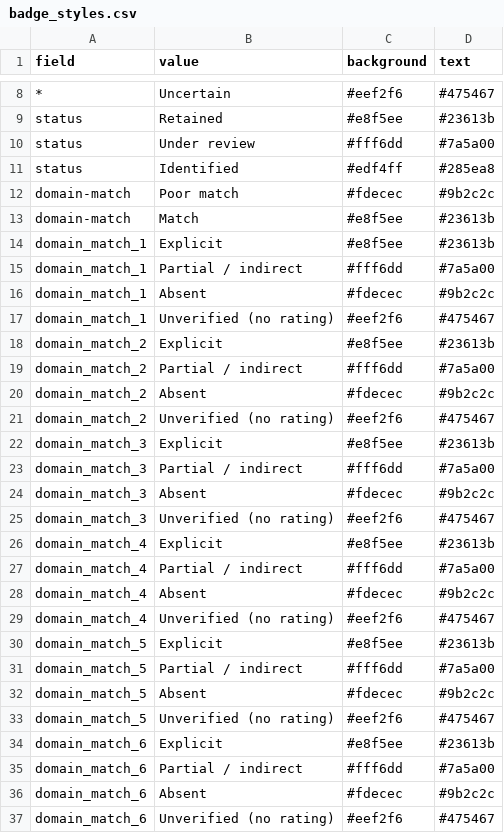
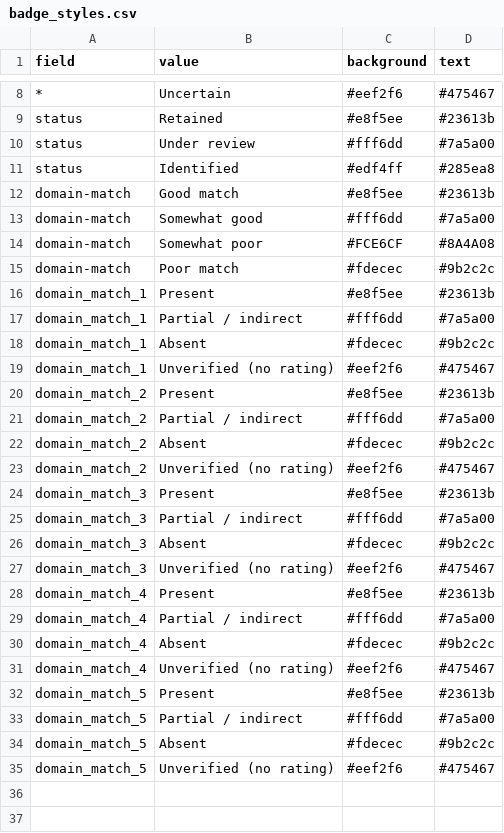
Before and after one commit to SeanFTPatterson/Functional-Outcomes, a CSV file: data/badge_styles.csv, drawn as a sheet; only a part is shown, gaps mark what is left out.

```diff
--- a/data/badge_styles.csv
+++ b/data/badge_styles.csv
@@ -11,5 +11,7 @@ status,Under review,#fff6dd,#7a5a00
 status,Identified,#edf4ff,#285ea8
+domain-match,Good match,#e8f5ee,#23613b
+domain-match,Somewhat good,#fff6dd,#7a5a00
+domain-match,Somewhat poor,#FCE6CF,#8A4A08
 domain-match,Poor match,#fdecec,#9b2c2c
-domain-match,Match,#e8f5ee,#23613b
-domain_match_1,Explicit,#e8f5ee,#23613b
+domain_match_1,Present,#e8f5ee,#23613b
 domain_match_1,Partial / indirect,#fff6dd,#7a5a00
@@ -17,3 +19,3 @@ domain_match_1,Absent,#fdecec,#9b2c2c
 domain_match_1,Unverified (no rating),#eef2f6,#475467
-domain_match_2,Explicit,#e8f5ee,#23613b
+domain_match_2,Present,#e8f5ee,#23613b
 domain_match_2,Partial / indirect,#fff6dd,#7a5a00
@@ -21,3 +23,3 @@ domain_match_2,Absent,#fdecec,#9b2c2c
 domain_match_2,Unverified (no rating),#eef2f6,#475467
-domain_match_3,Explicit,#e8f5ee,#23613b
+domain_match_3,Present,#e8f5ee,#23613b
 domain_match_3,Partial / indirect,#fff6dd,#7a5a00
@@ -25,3 +27,3 @@ domain_match_3,Absent,#fdecec,#9b2c2c
 domain_match_3,Unverified (no rating),#eef2f6,#475467
-domain_match_4,Explicit,#e8f5ee,#23613b
+domain_match_4,Present,#e8f5ee,#23613b
 domain_match_4,Partial / indirect,#fff6dd,#7a5a00
@@ -29,3 +31,3 @@ domain_match_4,Absent,#fdecec,#9b2c2c
 domain_match_4,Unverified (no rating),#eef2f6,#475467
-domain_match_5,Explicit,#e8f5ee,#23613b
+domain_match_5,Present,#e8f5ee,#23613b
 domain_match_5,Partial / indirect,#fff6dd,#7a5a00
@@ -33,5 +35 @@ domain_match_5,Absent,#fdecec,#9b2c2c
 domain_match_5,Unverified (no rating),#eef2f6,#475467
-domain_match_6,Explicit,#e8f5ee,#23613b
-domain_match_6,Partial / indirect,#fff6dd,#7a5a00
-domain_match_6,Absent,#fdecec,#9b2c2c
-domain_match_6,Unverified (no rating),#eef2f6,#475467
```
Also changed, not shown: data/fields.csv, data/instruments.csv.
